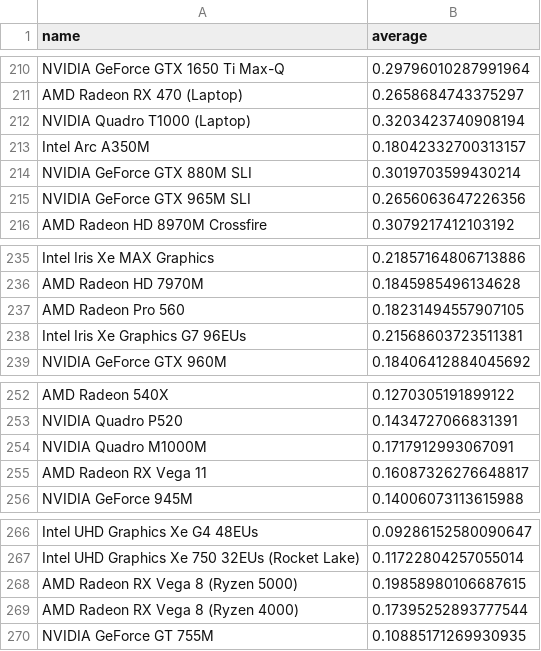
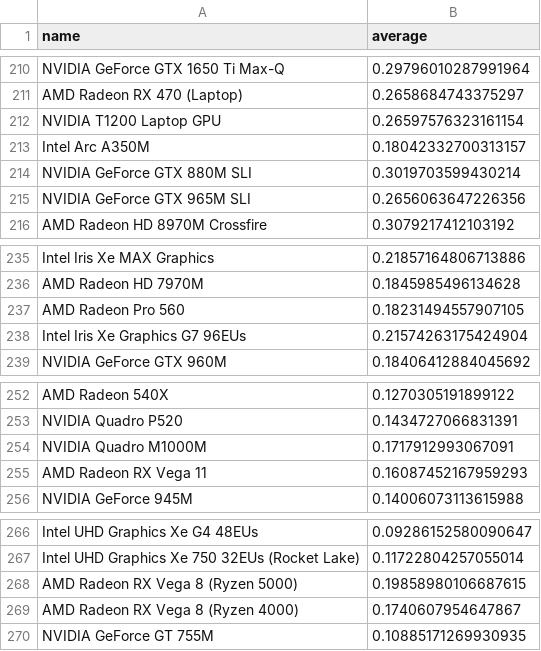
Before and after one commit to gqin10/notebooks-recommender-system, a CSV file: data/data/gpu.csv, drawn as a sheet; only a part is shown, gaps mark what is left out; the diff covers the shown part only.

```diff
--- a/data/data/gpu.csv
+++ b/data/data/gpu.csv
@@ -211,3 +211,3 @@ NVIDIA GeForce GTX 1650 Ti Max-Q,0.29796010287991964
 AMD Radeon RX 470 (Laptop),0.2658684743375297
-NVIDIA Quadro T1000 (Laptop),0.3203423740908194
+NVIDIA T1200 Laptop GPU,0.26597576323161154
 Intel Arc A350M,0.18042332700313157
@@ -237,3 +237,3 @@ AMD Radeon HD 7970M,0.1845985496134628
 AMD Radeon Pro 560,0.18231494557907105
-Intel Iris Xe Graphics G7 96EUs,0.21568603723511381
+Intel Iris Xe Graphics G7 96EUs,0.21574263175424904
 NVIDIA GeForce GTX 960M,0.18406412884045692
@@ -254,3 +254,3 @@ NVIDIA Quadro P520,0.1434727066831391
 NVIDIA Quadro M1000M,0.1717912993067091
-AMD Radeon RX Vega 11,0.16087326276648817
+AMD Radeon RX Vega 11,0.16087452167959293
 NVIDIA GeForce 945M,0.14006073113615988
@@ -268,3 +268,3 @@ Intel UHD Graphics Xe 750 32EUs (Rocket Lake),0.11722804257055014
 AMD Radeon RX Vega 8 (Ryzen 5000),0.19858980106687615
-AMD Radeon RX Vega 8 (Ryzen 4000),0.17395252893777544
+AMD Radeon RX Vega 8 (Ryzen 4000),0.1740607954647867
 NVIDIA GeForce GT 755M,0.10885171269930935
```
Also changed, not shown: 1 added row, 1 removed row, 3 moved rows and 9 edited cells elsewhere in this file, data/data/cpu.csv, 2 other files.
